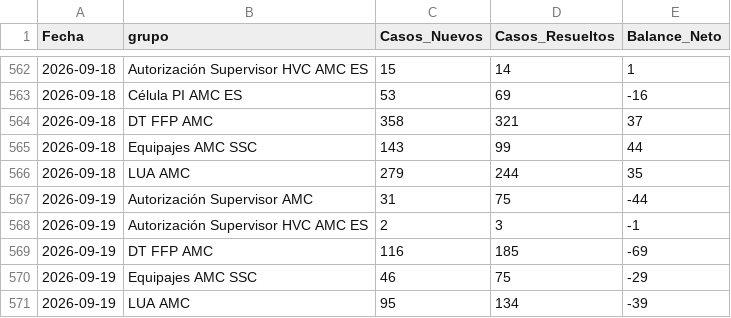
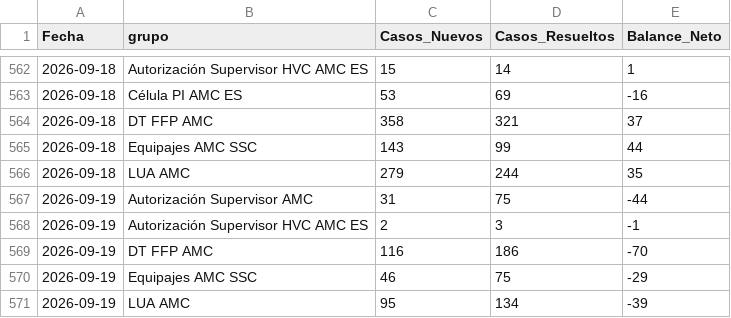
Before and after one commit to carlosmurilloealmacontact/presencia-genesys, a CSV file: data/zendesk/demanda_diaria_colas.csv, drawn as a sheet; only a part is shown, gaps mark what is left out.

```diff
--- a/data/zendesk/demanda_diaria_colas.csv
+++ b/data/zendesk/demanda_diaria_colas.csv
@@ -568,3 +568,3 @@
 2026-09-19,Autorización Supervisor HVC AMC ES,2,3,-1
-2026-09-19,DT FFP AMC,116,185,-69
+2026-09-19,DT FFP AMC,116,186,-70
 2026-09-19,Equipajes AMC SSC,46,75,-29
```
Also changed, not shown: data/zendesk/productividad_hoy_en_vivo.csv, 4 other files.
